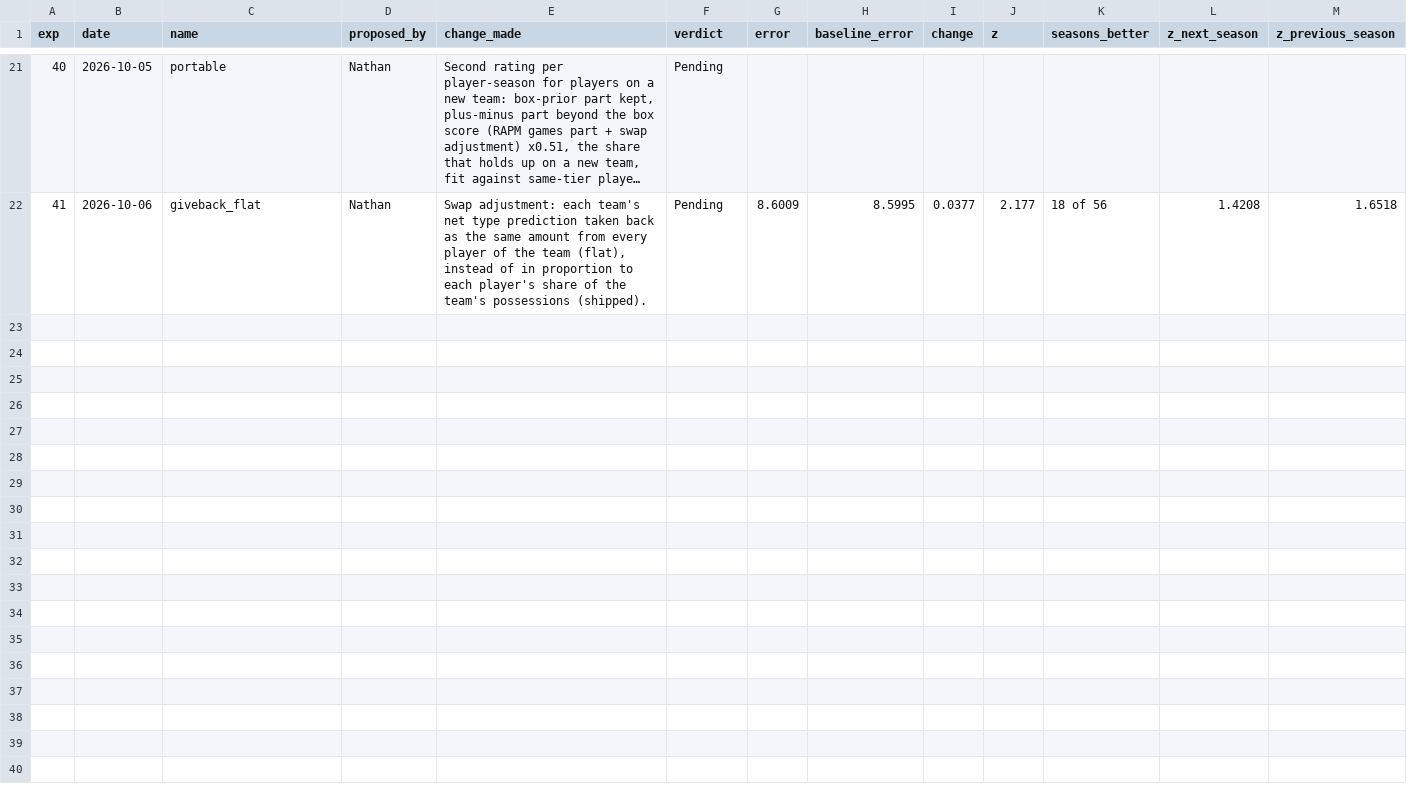
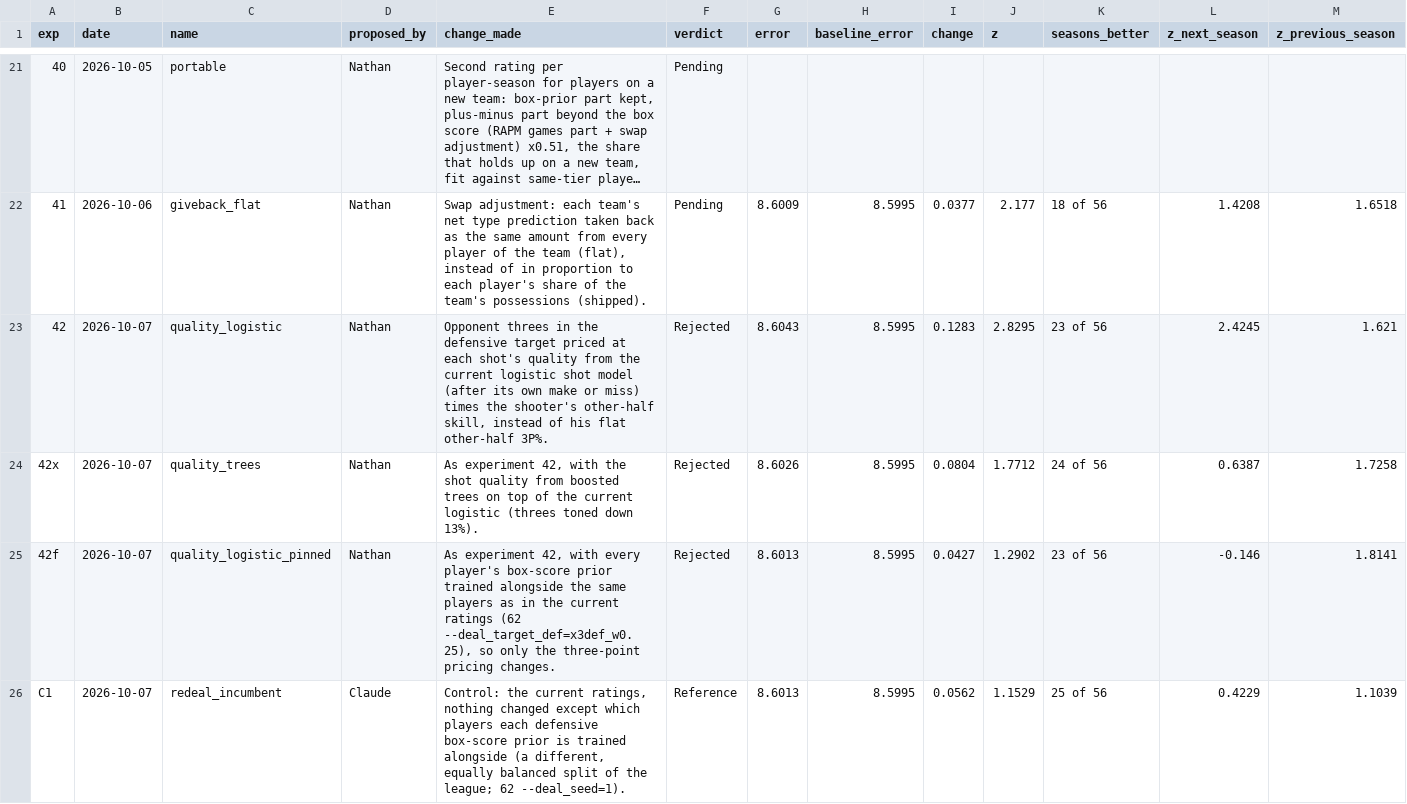
Before and after one commit to bbstats/openrapm, a CSV file: experiments/runs.csv, drawn as a sheet; only a part is shown, gaps mark what is left out; long unchanged cells end in …; rows hold the shown columns only; the diff names each change by its address in the sheet, - before the commit and + after, or states it on an @@ line.

Commit message:
Shot quality on clean play-by-play, experiment 42 (rejected), and the prior's training-group control
The play-by-play leaks fixed in the shot frames and tables:
- a shot's own timestamp knows its result (makes and misses are logged with different delays): every timing input
  is now measured from the row before the shot (stints anchor, shotframe.anchored, FRAME_VERSION 4)
- inside 10 ft the scorer logs a made shot about 1 ft nearer the rim than a miss: the spot is coded as 0-6 / 6-10 ft
  zones there (shotframe.code_location); the tracking teacher reads the true distance

The search for a better shot model (scripts 126-132; shotsearch, shotfeatures, shotlearners): a registered
search / confirm split, regression and boosted-tree families, stacking, the confirm read and an all-season pricing
script.  Trees on the current logistic predict makes clearly better and lose no team test.

Experiment 42, opponent threes in the defensive target priced at shot quality times the shooter's other-half skill
(scripts 133-134, xshoot.expected_threes_q, targets x3def_qL7_w0.25 and x3def_qLX_w0.25; each attempt placed in
its stint by the possession record it closes into, FRAME_VERSION 5): rejected.  Two thirds of its first-run loss
was noise from the box-score prior's training groupings; held fixed it is +0.043 (z +1.3), no gain.

62 --deal_seed and --deal_target_def control which players each box-score prior is trained alongside (default
unchanged; a default build reproduces the incumbent exactly).  scripts/experiment_chain.sh runs a whole experiment.
Record: DECISIONS.md, experiments/runs.csv (42, 42x, 42f, C1), HANDOFF.md (next: average the prior over several
groupings).

```diff
--- a/experiments/runs.csv
+++ b/experiments/runs.csv
+row 23: 42 | 2026-10-07 | quality_logistic | Nathan | Opponent threes in the defensive target priced at each shot's quality from the current logistic shot model (after its own make or miss) times the shooter's other-half skill, instead of his flat other-half 3P%. | Rejected | 8.6043 | 8.5995 | 0.1283 | 2.8295 | 23 of 56 | 2.4245 | 1.621
+row 24: 42x | 2026-10-07 | quality_trees | Nathan | As experiment 42, with the shot quality from boosted trees on top of the current logistic (threes toned down 13%). | Rejected | 8.6026 | 8.5995 | 0.0804 | 1.7712 | 24 of 56 | 0.6387 | 1.7258
+row 25: 42f | 2026-10-07 | quality_logistic_pinned | Nathan | As experiment 42, with every player's box-score prior trained alongside the same players as in the current ratings (62 --deal_target_def=x3def_w0.25), so only the three-point pricing changes. | Rejected | 8.6013 | 8.5995 | 0.0427 | 1.2902 | 23 of 56 | -0.146 | 1.8141
+row 26: C1 | 2026-10-07 | redeal_incumbent | Claude | Control: the current ratings, nothing changed except which players each defensive box-score prior is trained alongside (a different, equally balanced split of the league; 62 --deal_seed=1). | Reference | 8.6013 | 8.5995 | 0.0562 | 1.1529 | 25 of 56 | 0.4229 | 1.1039
```
Also changed, not shown: 36 other files.
